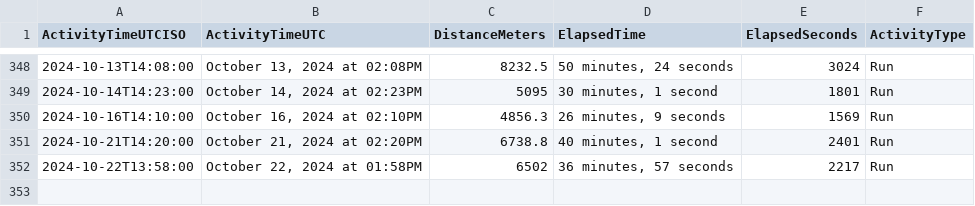
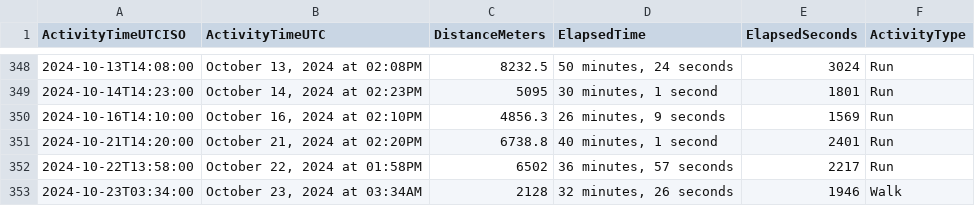
Before and after one commit to casassg/stats, a CSV file: strava.csv, drawn as a sheet; only a part is shown, gaps mark what is left out.

Commit message:
Flat: latest data (2024-10-23T02:51:24.786Z) {   "date": "2024-10-23T02:51:24.786Z",   "files": [     {       "name": "strava.csv",       "deltaBytes": 91,       "source": "https://docs.google.com/spreadsheets/d/1hQwF3sVDmqJ9rjAku9TIGDjpqrkhtO1QUyvLb5d2QFc/export?format=csv&gid=1980723697"     }   ] }

```diff
--- a/strava.csv
+++ b/strava.csv
@@ -352 +352,2 @@ ActivityTimeUTCISO,ActivityTimeUTC,DistanceMeters,ElapsedTime,ElapsedSeconds,Act
 2024-10-22T13:58:00,"October 22, 2024 at 01:58PM",6502,"36 minutes, 57 seconds",2217,Run
+2024-10-23T03:34:00,"October 23, 2024 at 03:34AM",2128,"32 minutes, 26 seconds",1946,Walk
```
